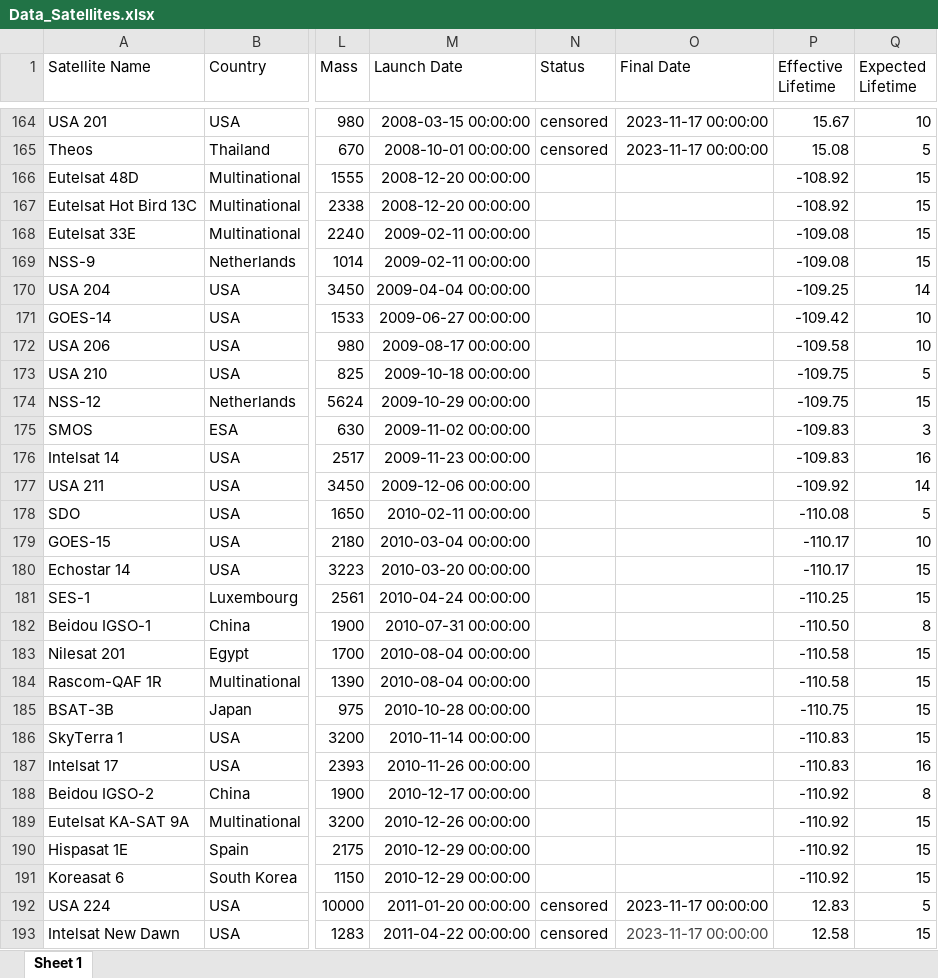
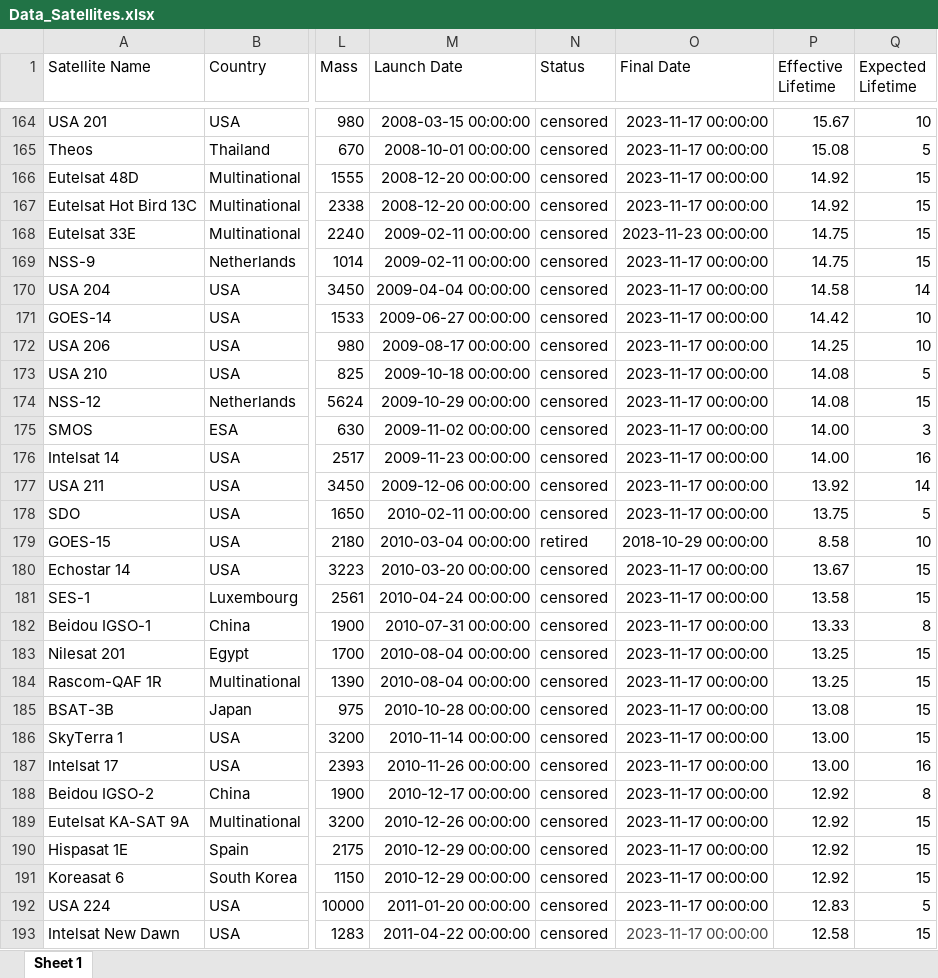
Before and after one commit to CelesteDB/NPS_project, an Excel workbook: Dataset/Data_Satellites.xlsx, sheet Sheet 1, drawn as a sheet; only a part is shown, gaps mark what is left out; values as stored, in another font and other column widths than the file's, no borders; the diff names each change by its address in the sheet, - before the commit and + after, or states it on an @@ line.

```diff
--- a/Dataset/Data_Satellites.xlsx (sheet Sheet 1)
+++ b/Dataset/Data_Satellites.xlsx (sheet Sheet 1)
-N166:N178 (Status): (empty)
+N166:N178 (Status): censored
-O166:O167 (Final Date): (empty)
+O166:O167 (Final Date): 2023-11-17 00:00:00
-P166:P167 (Effective Lifetime): -108.92
+P166:P167 (Effective Lifetime): 14.92
-O168 (Final Date): (empty)
+O168 (Final Date): 2023-11-23 00:00:00
-P168:P169 (Effective Lifetime): -109.08
+P168:P169 (Effective Lifetime): 14.75
-O169:O178 (Final Date): (empty)
+O169:O178 (Final Date): 2023-11-17 00:00:00
-P170 (Effective Lifetime): -109.25
+P170 (Effective Lifetime): 14.58
-P171 (Effective Lifetime): -109.42
+P171 (Effective Lifetime): 14.42
-P172 (Effective Lifetime): -109.58
+P172 (Effective Lifetime): 14.25
-P173:P174 (Effective Lifetime): -109.75
+P173:P174 (Effective Lifetime): 14.08
-P175:P176 (Effective Lifetime): -109.83
+P175:P176 (Effective Lifetime): 14.00
-P177 (Effective Lifetime): -109.92
+P177 (Effective Lifetime): 13.92
-P178 (Effective Lifetime): -110.08
+P178 (Effective Lifetime): 13.75
-N179 (Status): (empty)
+N179 (Status): retired
-O179 (Final Date): (empty)
+O179 (Final Date): 2018-10-29 00:00:00
-P179 (Effective Lifetime): -110.17
+P179 (Effective Lifetime): 8.58
-N180:N191 (Status): (empty)
+N180:N191 (Status): censored
-O180:O191 (Final Date): (empty)
+O180:O191 (Final Date): 2023-11-17 00:00:00
-P180 (Effective Lifetime): -110.17
+P180 (Effective Lifetime): 13.67
-P181 (Effective Lifetime): -110.25
+P181 (Effective Lifetime): 13.58
-P182 (Effective Lifetime): -110.50
+P182 (Effective Lifetime): 13.33
-P183:P184 (Effective Lifetime): -110.58
+P183:P184 (Effective Lifetime): 13.25
-P185 (Effective Lifetime): -110.75
+P185 (Effective Lifetime): 13.08
-P186:P187 (Effective Lifetime): -110.83
+P186:P187 (Effective Lifetime): 13.00
-P188:P191 (Effective Lifetime): -110.92
+P188:P191 (Effective Lifetime): 12.92
```
Also changed, not shown: 3 other files.
